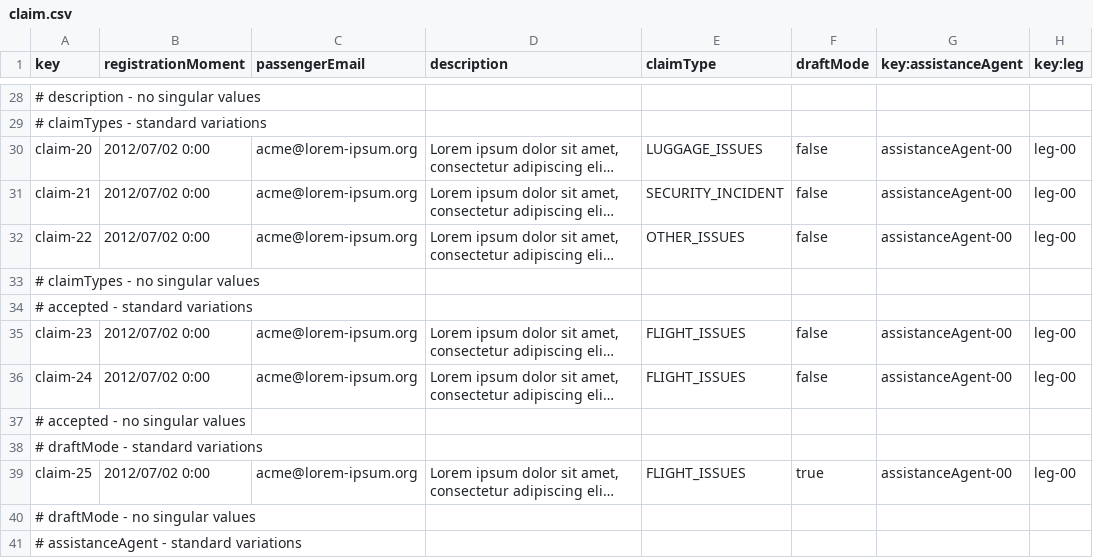
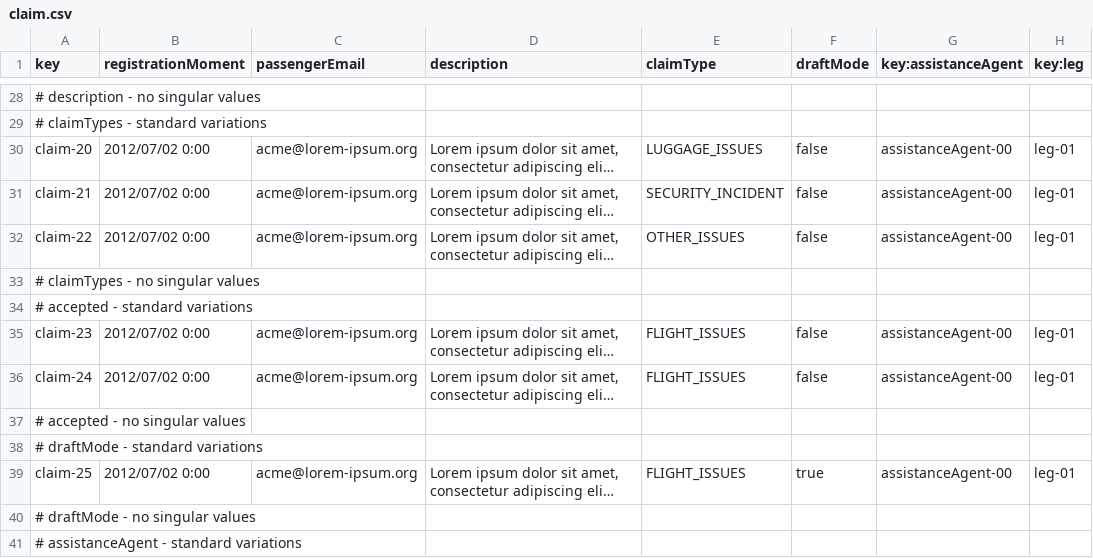
Before and after one commit to olgacangom/Acme-ANS-C3, a CSV file: src/main/resources/WEB-INF/data/sample/claim.csv, drawn as a sheet; only a part is shown, gaps mark what is left out; long unchanged cells end in …; the diff covers the shown part only; the diff names each change by its address in the sheet, - before the commit and + after, or states it on an @@ line.

```diff
--- a/src/main/resources/WEB-INF/data/sample/claim.csv
+++ b/src/main/resources/WEB-INF/data/sample/claim.csv
-H30:H32 (key:leg): leg-00
+H30:H32 (key:leg): leg-01
-H35:H36 (key:leg): leg-00
+H35:H36 (key:leg): leg-01
-H39 (key:leg): leg-00
+H39 (key:leg): leg-01
```
Also changed, not shown: 17 edited cells elsewhere in this file, 2 other files.
